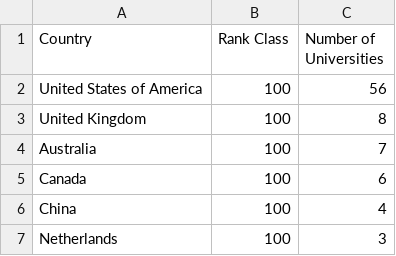
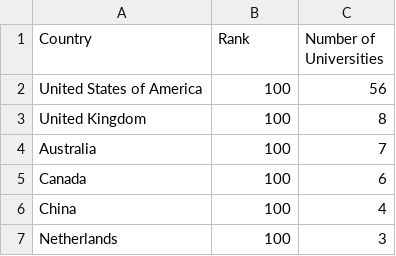
Before and after one commit to ergrko/ergrko.github.io, a CSV file: UNI_LG_cleaned.csv, drawn as a sheet; only a part is shown.

Commit message:
Add files via upload

```diff
--- a/UNI_LG_cleaned.csv
+++ b/UNI_LG_cleaned.csv
@@ -1,2 +1,2 @@
-Country,Rank Class,Number of Universities
+Country,Rank,Number of Universities
 United States of America,100,56
```
